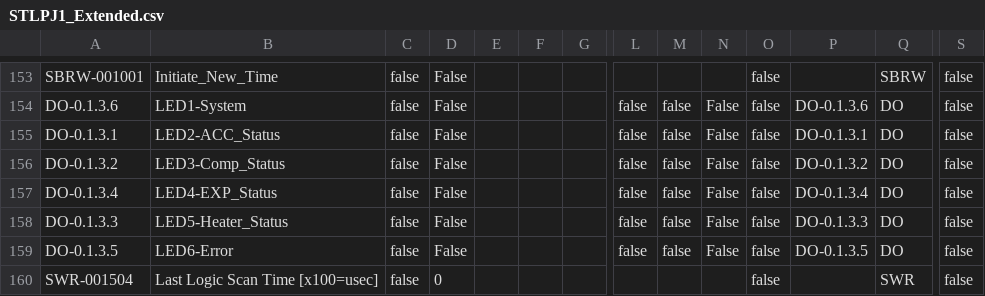
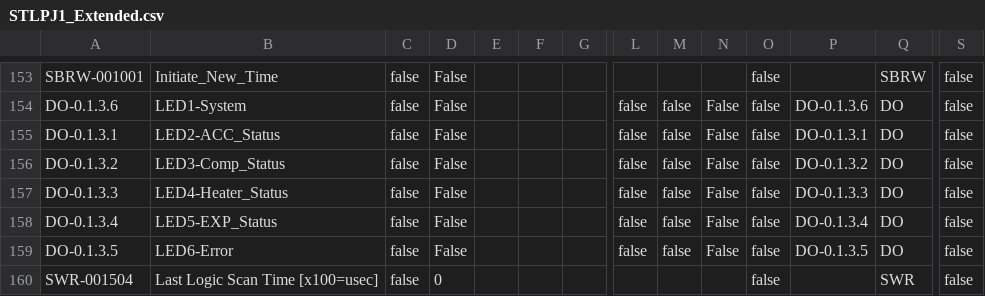
Before and after one commit to tuxx0rz/PLC-St-Louis, a CSV file: STLPJ1_Extended.csv, drawn as a sheet; only a part is shown, gaps mark what is left out; removed rows and columns are numbered as before the commit, all else as after; rows hold the shown columns only; the diff names each change by its address in the sheet, - before the commit and + after, or states it on an @@ line.

```diff
--- a/STLPJ1_Extended.csv
+++ b/STLPJ1_Extended.csv
-row 157: DO-0.1.3.4 | LED4-EXP_Status | false | False |  |  |  | false | false | False | false | DO-0.1.3.4 | DO | false
-B157: LED5-Heater_Status
+B157: LED4-Heater_Status
+row 158: DO-0.1.3.4 | LED5-EXP_Status | false | False |  |  |  | false | false | False | false | DO-0.1.3.4 | DO | false
```
Also changed, not shown: STLPJ1_Basic.csv, 1 other file.
